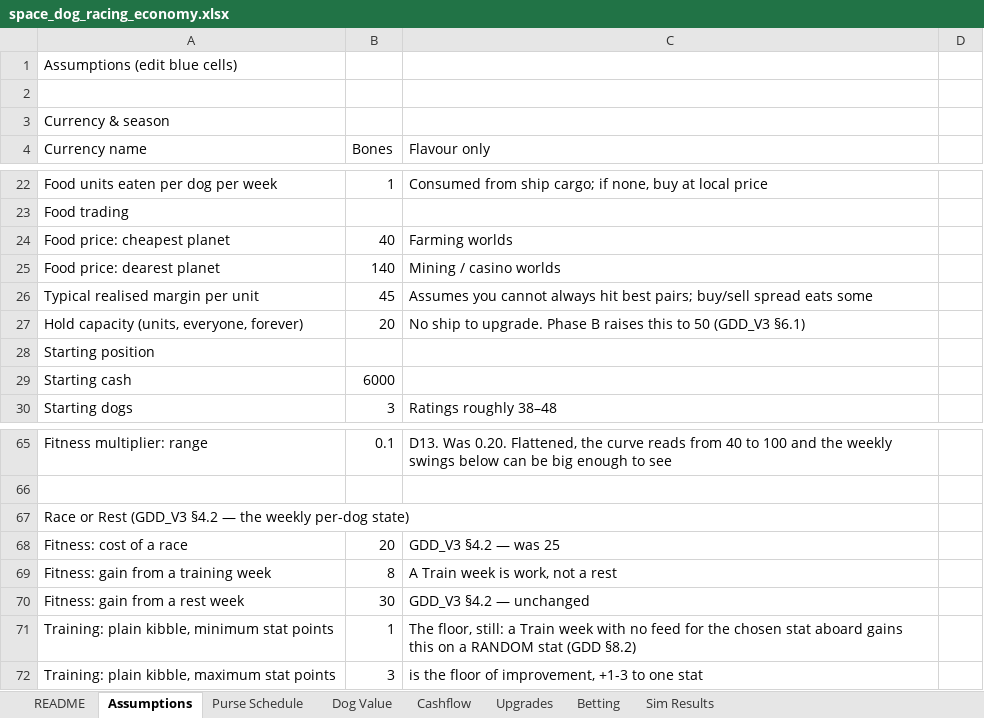
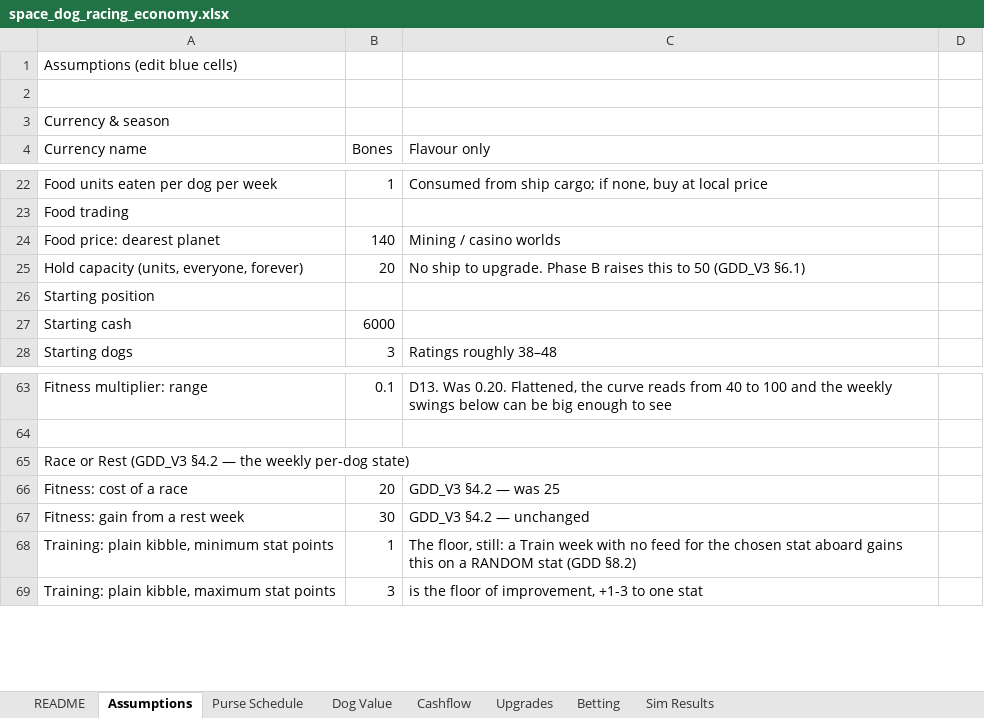
Before and after one commit to aingeaingeainge/space-dog-racing, an Excel workbook: design/space_dog_racing_economy.xlsx, sheet Assumptions, drawn as a sheet; only a part is shown, gaps mark what is left out; values as stored, in another font and other column widths than the file's, no borders; removed rows and columns are numbered as before the commit, all else as after; the diff covers the shown part only; the diff names each change by its address in the sheet, - before the commit and + after, or states it on an @@ line.

```diff
--- a/design/space_dog_racing_economy.xlsx (sheet Assumptions)
+++ b/design/space_dog_racing_economy.xlsx (sheet Assumptions)
-row 24: Food price: cheapest planet | 40 | Farming worlds
-row 26: Typical realised margin per unit | 45 | Assumes you cannot always hit best pairs; buy/sell spread eats some
-row 69: Fitness: gain from a training week | 8 | A Train week is work, not a rest
```
Also changed, not shown: 52 added rows elsewhere in this sheet, 4 other files.
